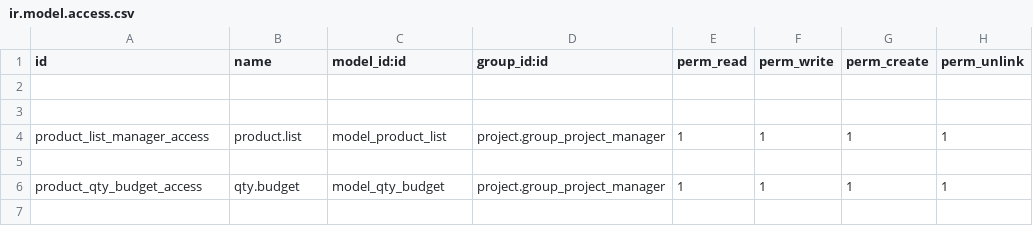
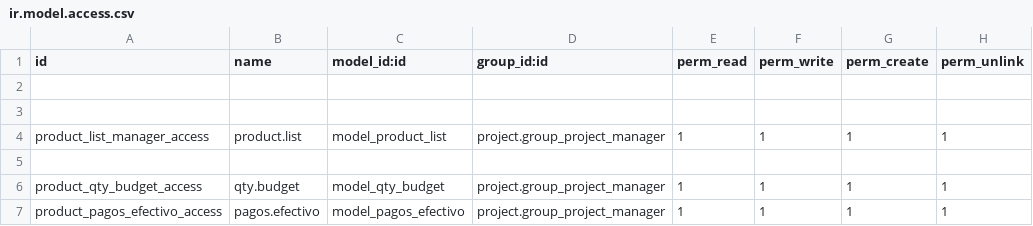
Before and after one commit to rosalesdc/ihm_testing, a CSV file: budget_management_v2/security/ir.model.access.csv, drawn as a sheet; the diff names each change by its address in the sheet, - before the commit and + after, or states it on an @@ line.

Commit message:
[ADD] reparado, nombres de inmueble al actualizar - reporte de listado de inmuebles - primera vresion de gastos en efectivo

```diff
--- a/budget_management_v2/security/ir.model.access.csv
+++ b/budget_management_v2/security/ir.model.access.csv
+row 7: product_pagos_efectivo_access | pagos.efectivo | model_pagos_efectivo | project.group_project_manager | 1 | 1 | 1 | 1
```
Also changed, not shown: 10 other files.
